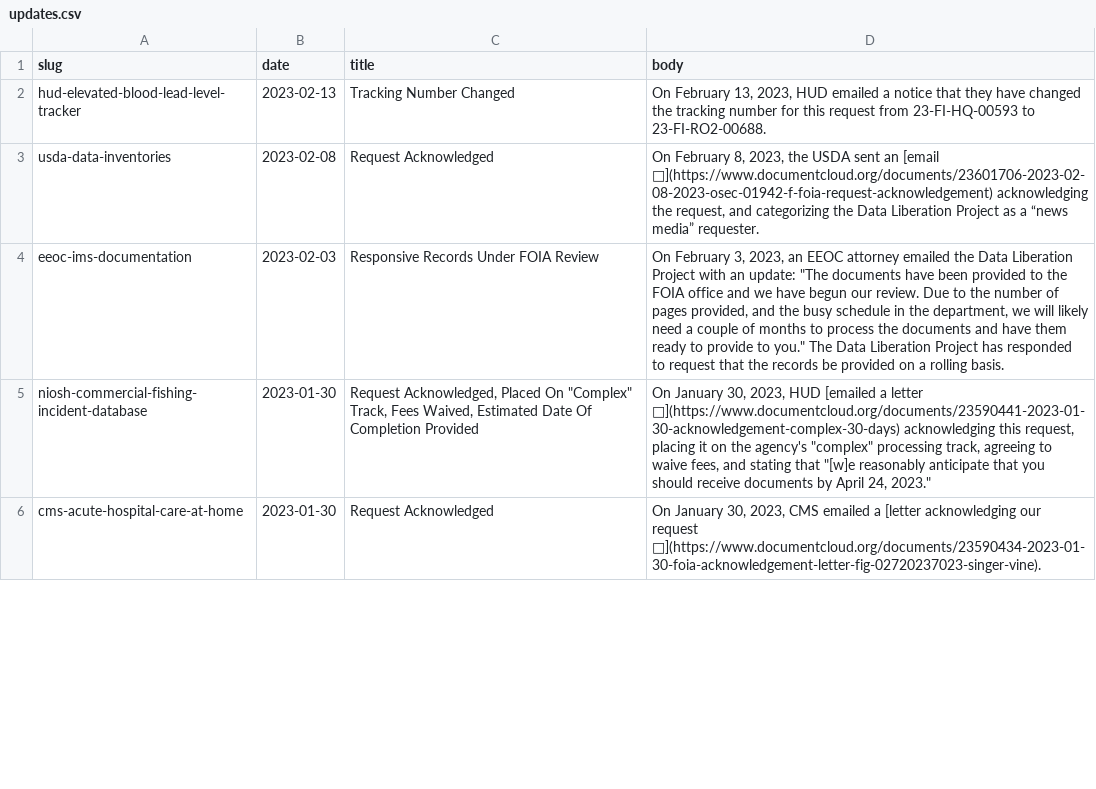
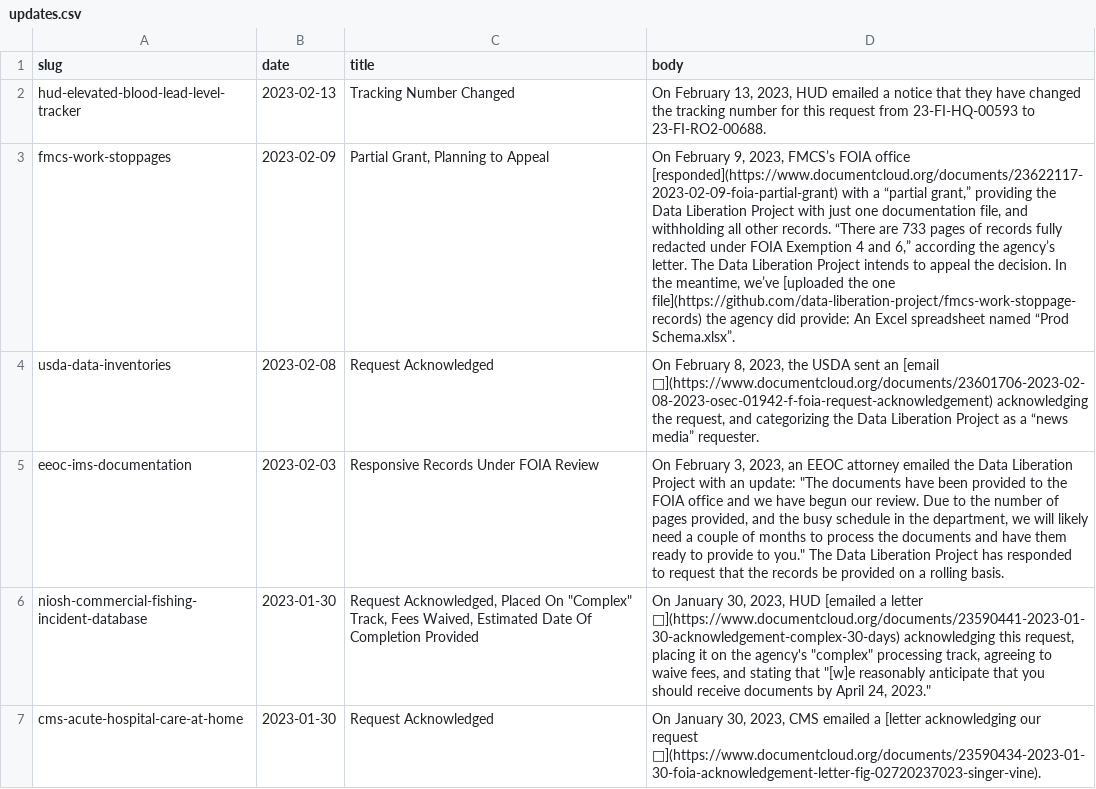
Before and after one commit to data-liberation-project/dlp-metadata, a CSV file: data/updates.csv, drawn as a sheet; only a part is shown; the diff names each change by its address in the sheet, - before the commit and + after, or states it on an @@ line.

```diff
--- a/data/updates.csv
+++ b/data/updates.csv
+row 3: fmcs-work-stoppages | 2023-02-09 | Partial Grant, Planning to Appeal | On February 9, 2023, FMCS’s FOIA office [responded](https://www.documentcloud.org/documents/23622117-2023-02-09-foia-partial-grant) with a “partial grant,” providing the Data Liberation Project with just one documentation file, and withholding all other records. “There are 733 pages of records fully redacted under FOIA Exemption 4 and 6,” according the agency’s letter. The Data Liberation Project intends to appeal the decision. In the meantime, we’ve [uploaded the one file](https://github.com/data-liberation-project/fmcs-work-stoppage-records) the agency did provide: An Excel spreadsheet named “Prod Schema.xlsx”.
```
Also changed, not shown: data/requests.csv.
